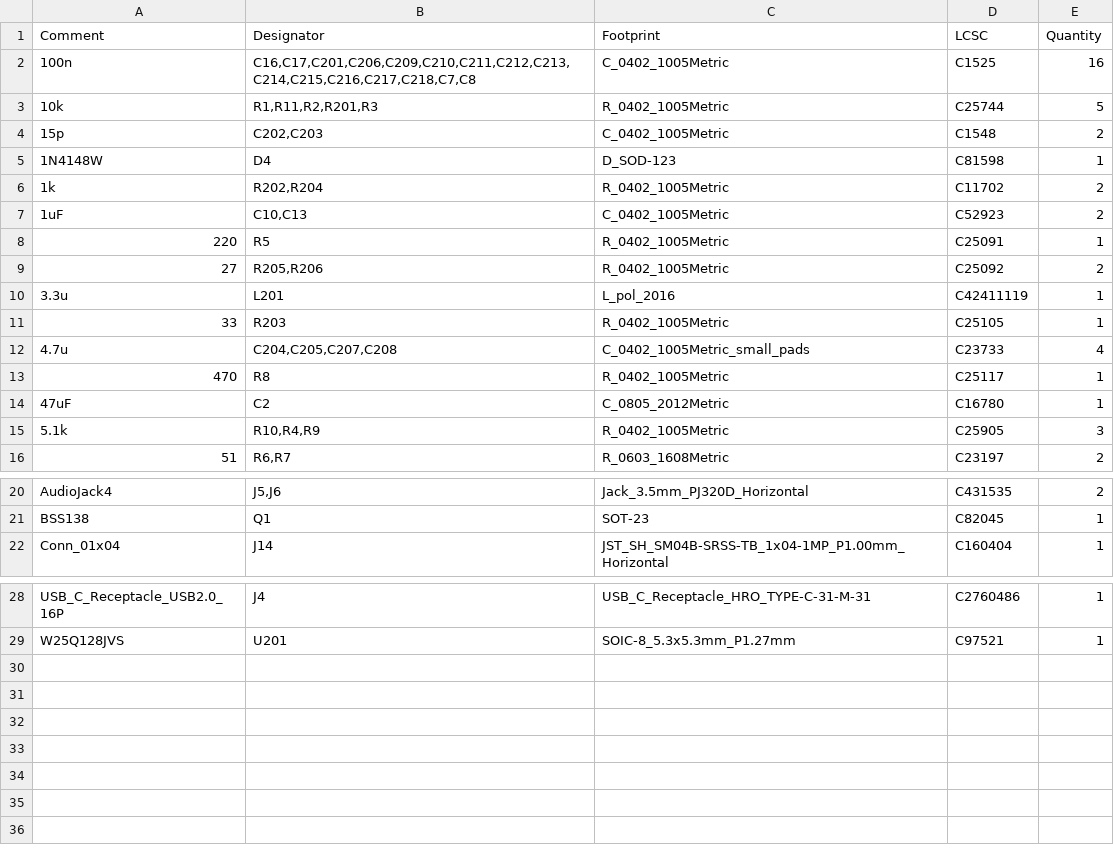
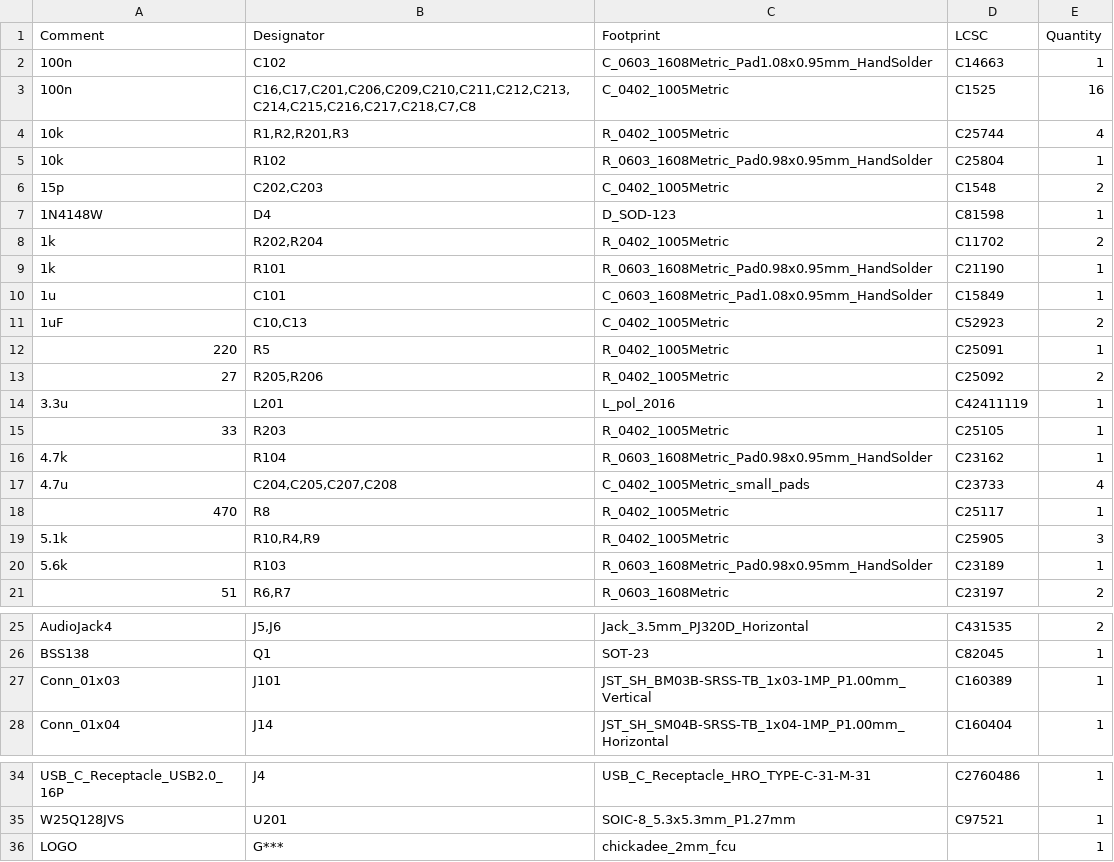
Before and after one commit to chickadee-tech/pygb, a CSV file: jlcpcb/production_files/BOM-pygameboy.csv, drawn as a sheet; only a part is shown, gaps mark what is left out.

```diff
--- a/jlcpcb/production_files/BOM-pygameboy.csv
+++ b/jlcpcb/production_files/BOM-pygameboy.csv
@@ -1,4 +1,6 @@
 Comment,Designator,Footprint,LCSC,Quantity
+100n,C102,C_0603_1608Metric_Pad1.08x0.95mm_HandSolder,C14663,1
 100n,"C16,C17,C201,C206,C209,C210,C211,C212,C213,C214,C215,C216,C217,C218,C7,C8",C_0402_1005Metric,C1525,16
-10k,"R1,R11,R2,R201,R3",R_0402_1005Metric,C25744,5
+10k,"R1,R2,R201,R3",R_0402_1005Metric,C25744,4
+10k,R102,R_0603_1608Metric_Pad0.98x0.95mm_HandSolder,C25804,1
 15p,"C202,C203",C_0402_1005Metric,C1548,2
@@ -6,2 +8,4 @@ Comment,Designator,Footprint,LCSC,Quantity
 1k,"R202,R204",R_0402_1005Metric,C11702,2
+1k,R101,R_0603_1608Metric_Pad0.98x0.95mm_HandSolder,C21190,1
+1u,C101,C_0603_1608Metric_Pad1.08x0.95mm_HandSolder,C15849,1
 1uF,"C10,C13",C_0402_1005Metric,C52923,2
@@ -11,6 +15,7 @@ Comment,Designator,Footprint,LCSC,Quantity
 33,R203,R_0402_1005Metric,C25105,1
+4.7k,R104,R_0603_1608Metric_Pad0.98x0.95mm_HandSolder,C23162,1
 4.7u,"C204,C205,C207,C208",C_0402_1005Metric_small_pads,C23733,4
 470,R8,R_0402_1005Metric,C25117,1
-47uF,C2,C_0805_2012Metric,C16780,1
 5.1k,"R10,R4,R9",R_0402_1005Metric,C25905,3
+5.6k,R103,R_0603_1608Metric_Pad0.98x0.95mm_HandSolder,C23189,1
 51,"R6,R7",R_0603_1608Metric,C23197,2
@@ -21,2 +26,3 @@ AudioJack4,"J5,J6",Jack_3.5mm_PJ320D_Horizontal,C431535,2
 BSS138,Q1,SOT-23,C82045,1
+Conn_01x03,J101,JST_SH_BM03B-SRSS-TB_1x03-1MP_P1.00mm_Vertical,C160389,1
 Conn_01x04,J14,JST_SH_SM04B-SRSS-TB_1x04-1MP_P1.00mm_Horizontal,C160404,1
@@ -29 +35,2 @@ USB_C_Receptacle_USB2.0_16P,J4,USB_C_Receptacle_HRO_TYPE-C-31-M-31,C2760486,1
 W25Q128JVS,U201,SOIC-8_5.3x5.3mm_P1.27mm,C97521,1
+LOGO,G***,chickadee_2mm_fcu,,1
```
Also changed, not shown: jlcpcb/production_files/CPL-pygameboy.csv, 20 other files.
